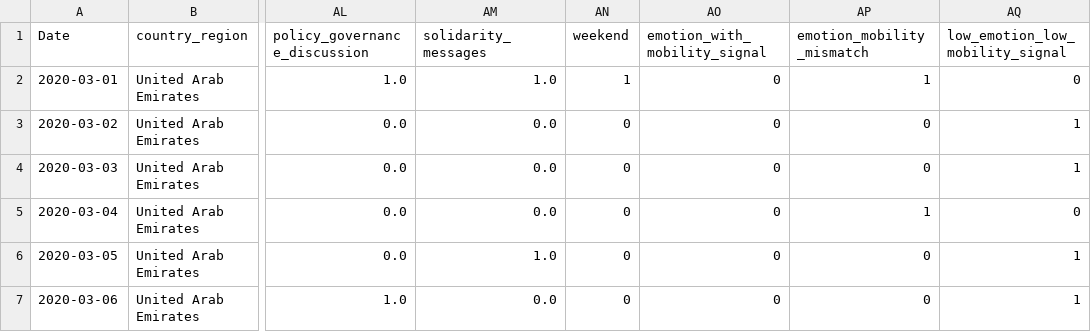
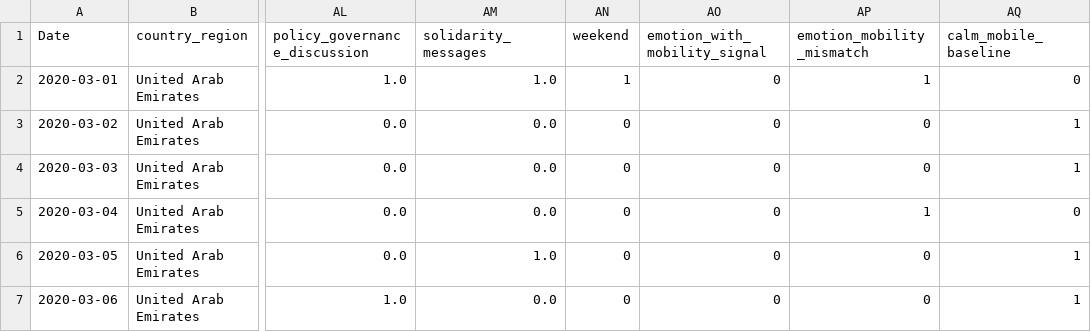
Before and after one commit to HamzaArshad2004/css-project-covid, a CSV file: data/processed/fca_binary_matrix.csv, drawn as a sheet; only a part is shown, gaps mark what is left out; the diff names each change by its address in the sheet, - before the commit and + after, or states it on an @@ line.

```diff
--- a/data/processed/fca_binary_matrix.csv
+++ b/data/processed/fca_binary_matrix.csv
-AQ1: low_emotion_low_mobility_signal
+AQ1: calm_mobile_baseline
```
Also changed, not shown: results/fca/association_rules.csv, results/fca/fca_weekly_context.csv, 39 other files.
